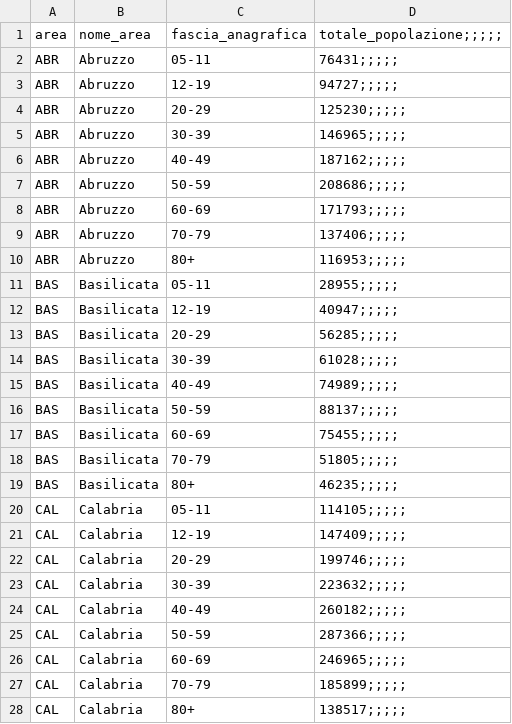
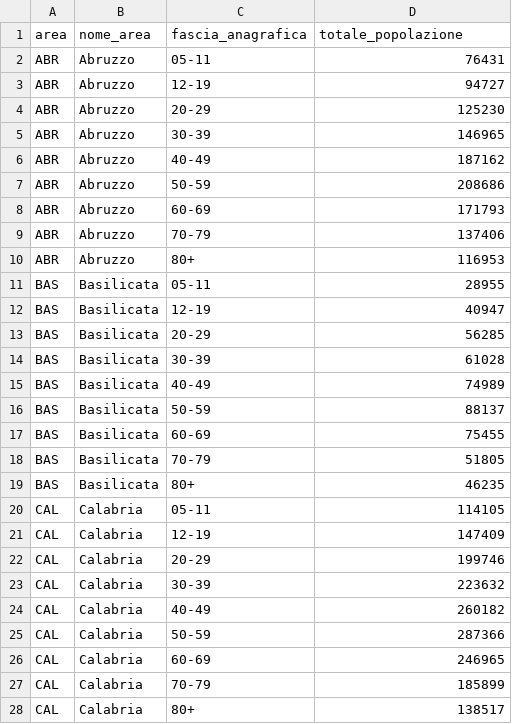
Before and after one commit to daviderigamonti/SMBUD-elasticsearch, a CSV file: elasticsearch/csv/platea.csv, drawn as a sheet; only a part is shown; the diff covers the shown part only.

Commit message:
Add files via upload

```diff
--- a/elasticsearch/csv/platea.csv
+++ b/elasticsearch/csv/platea.csv
@@ -1,28 +1,28 @@
-area,nome_area,fascia_anagrafica,totale_popolazione;;;;;
-ABR,Abruzzo,05-11,76431;;;;;
-ABR,Abruzzo,12-19,94727;;;;;
-ABR,Abruzzo,20-29,125230;;;;;
-ABR,Abruzzo,30-39,146965;;;;;
-ABR,Abruzzo,40-49,187162;;;;;
-ABR,Abruzzo,50-59,208686;;;;;
-ABR,Abruzzo,60-69,171793;;;;;
-ABR,Abruzzo,70-79,137406;;;;;
-ABR,Abruzzo,80+,116953;;;;;
-BAS,Basilicata,05-11,28955;;;;;
-BAS,Basilicata,12-19,40947;;;;;
-BAS,Basilicata,20-29,56285;;;;;
-BAS,Basilicata,30-39,61028;;;;;
-BAS,Basilicata,40-49,74989;;;;;
-BAS,Basilicata,50-59,88137;;;;;
-BAS,Basilicata,60-69,75455;;;;;
-BAS,Basilicata,70-79,51805;;;;;
-BAS,Basilicata,80+,46235;;;;;
-CAL,Calabria,05-11,114105;;;;;
-CAL,Calabria,12-19,147409;;;;;
-CAL,Calabria,20-29,199746;;;;;
-CAL,Calabria,30-39,223632;;;;;
-CAL,Calabria,40-49,260182;;;;;
-CAL,Calabria,50-59,287366;;;;;
-CAL,Calabria,60-69,246965;;;;;
-CAL,Calabria,70-79,185899;;;;;
-CAL,Calabria,80+,138517;;;;;
+area,nome_area,fascia_anagrafica,totale_popolazione
+ABR,Abruzzo,05-11,76431
+ABR,Abruzzo,12-19,94727
+ABR,Abruzzo,20-29,125230
+ABR,Abruzzo,30-39,146965
+ABR,Abruzzo,40-49,187162
+ABR,Abruzzo,50-59,208686
+ABR,Abruzzo,60-69,171793
+ABR,Abruzzo,70-79,137406
+ABR,Abruzzo,80+,116953
+BAS,Basilicata,05-11,28955
+BAS,Basilicata,12-19,40947
+BAS,Basilicata,20-29,56285
+BAS,Basilicata,30-39,61028
+BAS,Basilicata,40-49,74989
+BAS,Basilicata,50-59,88137
+BAS,Basilicata,60-69,75455
+BAS,Basilicata,70-79,51805
+BAS,Basilicata,80+,46235
+CAL,Calabria,05-11,114105
+CAL,Calabria,12-19,147409
+CAL,Calabria,20-29,199746
+CAL,Calabria,30-39,223632
+CAL,Calabria,40-49,260182
+CAL,Calabria,50-59,287366
+CAL,Calabria,60-69,246965
+CAL,Calabria,70-79,185899
+CAL,Calabria,80+,138517
```
Also changed, not shown: 162 edited cells elsewhere in this file.
